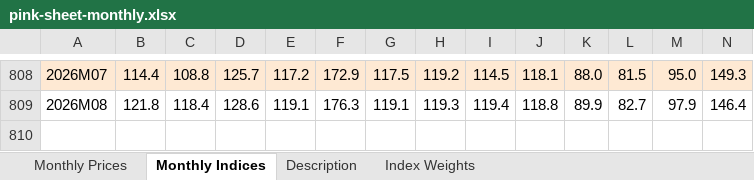
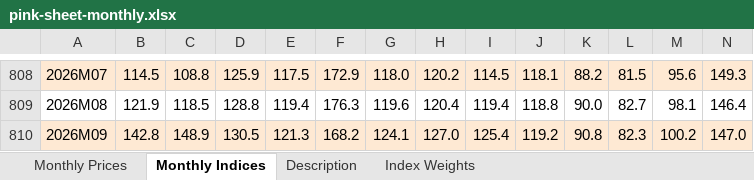
Before and after one commit to jaehochoidev-star/export-import-data, an Excel workbook: data/worldbank/raw/pink-sheet-monthly.xlsx, sheet Monthly Indices, drawn as a sheet; only a part is shown, gaps mark what is left out; values as stored, in another font and other column widths than the file's, no borders; rows hold the shown columns only; the diff covers the shown part only; the diff names each change by its address in the sheet, - before the commit and + after, or states it on an @@ line.

```diff
--- a/data/worldbank/raw/pink-sheet-monthly.xlsx (sheet Monthly Indices)
+++ b/data/worldbank/raw/pink-sheet-monthly.xlsx (sheet Monthly Indices)
-B808: 114.4
+B808: 114.5
-D808: 125.7
+D808: 125.9
-E808: 117.2
+E808: 117.5
-G808: 117.5
+G808: 118.0
-H808: 119.2
+H808: 120.2
-K808: 88.0
+K808: 88.2
-M808: 95.0
+M808: 95.6
-B809: 121.8
+B809: 121.9
-C809: 118.4
+C809: 118.5
-D809: 128.6
+D809: 128.8
-E809: 119.1
+E809: 119.4
-G809: 119.1
+G809: 119.6
-H809: 119.3
+H809: 120.4
-K809: 89.9
+K809: 90.0
-M809: 97.9
+M809: 98.1
+row 810: 2026M09 | 142.8 | 148.9 | 130.5 | 121.3 | 168.2 | 124.1 | 127.0 | 125.4 | 119.2 | 90.8 | 82.3 | 100.2 | 147.0
```
Also changed, not shown: 28 edited cells elsewhere in this sheet, sheet Monthly Prices, sheet Description, 11 other files.
